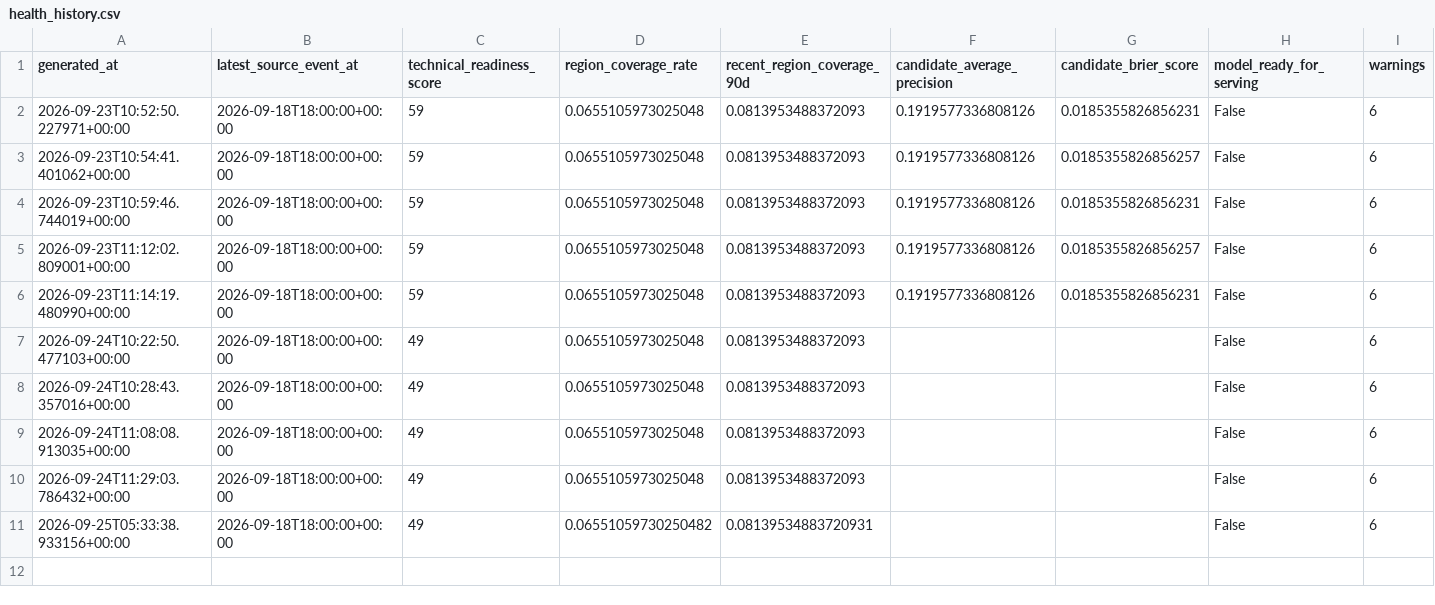
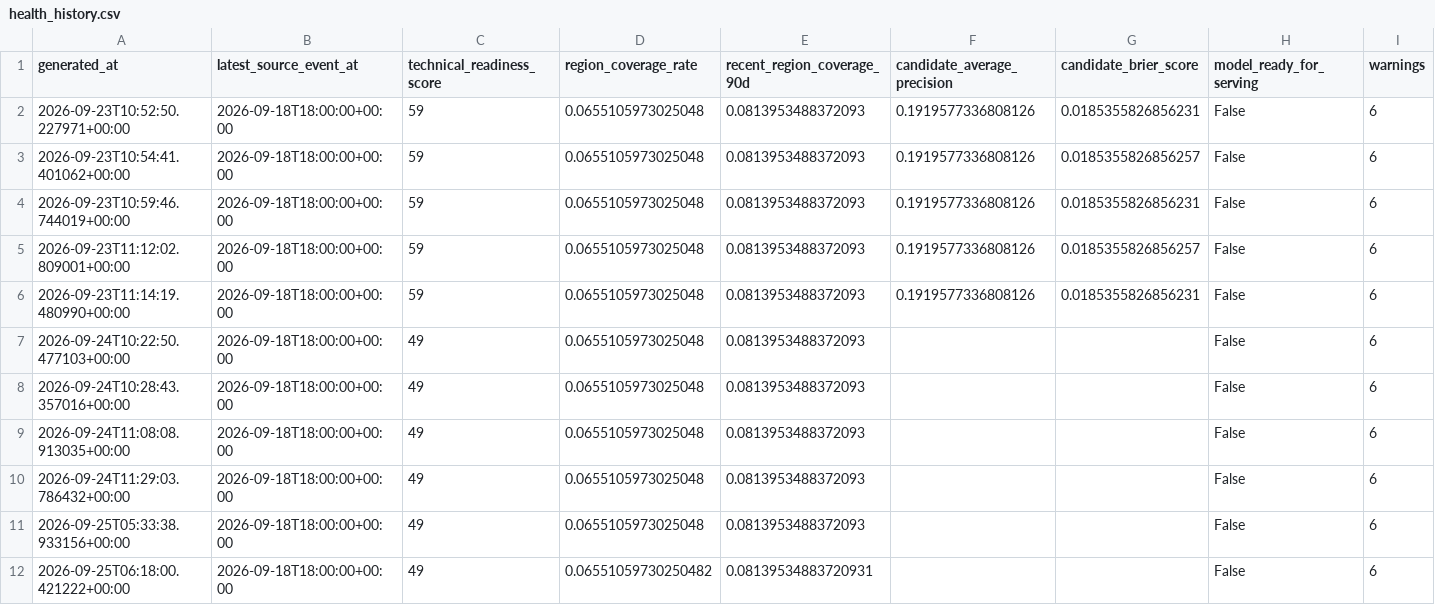
Before and after one commit to smileunknownfawn-sketch/course-01, a CSV file: data/dashboard/health_history.csv, drawn as a sheet.

```diff
--- a/data/dashboard/health_history.csv
+++ b/data/dashboard/health_history.csv
@@ -10,2 +10,3 @@ generated_at,latest_source_event_at,technical_readiness_score,region_coverage_ra
 2026-09-24T11:29:03.786432+00:00,2026-09-18T18:00:00+00:00,49,0.0655105973025048,0.0813953488372093,,,False,6
-2026-09-25T05:33:38.933156+00:00,2026-09-18T18:00:00+00:00,49,0.06551059730250482,0.08139534883720931,,,False,6
+2026-09-25T05:33:38.933156+00:00,2026-09-18T18:00:00+00:00,49,0.0655105973025048,0.0813953488372093,,,False,6
+2026-09-25T06:18:00.421222+00:00,2026-09-18T18:00:00+00:00,49,0.06551059730250482,0.08139534883720931,,,False,6
```
Also changed, not shown: 1 other file.
